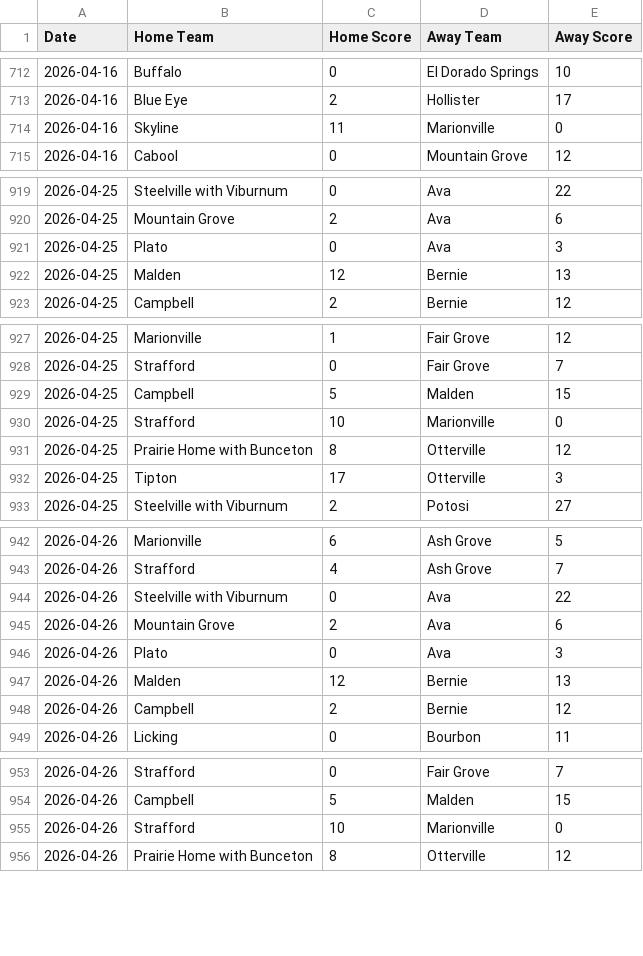
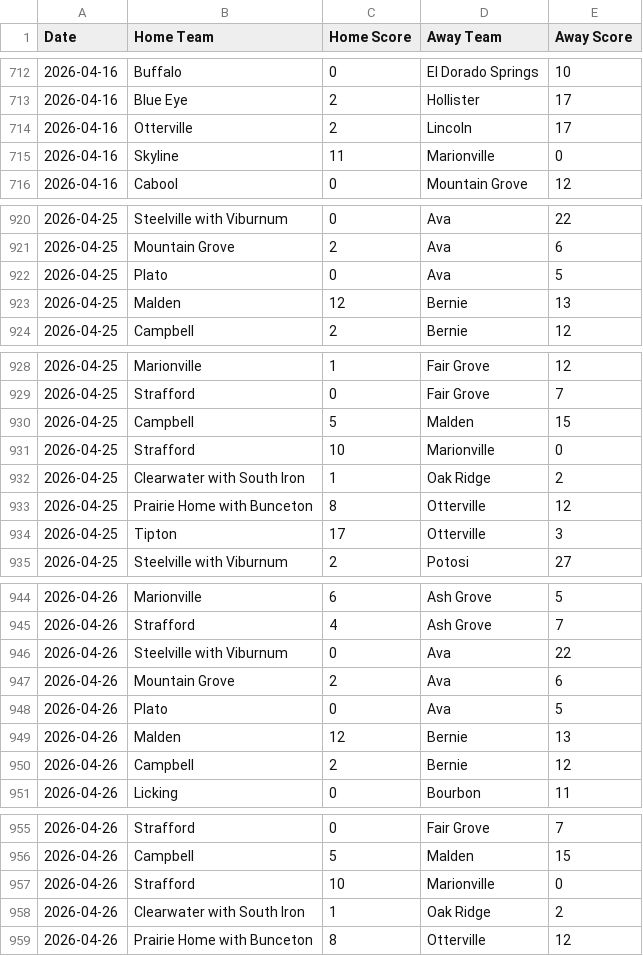
Before and after one commit to AllMOSports/Spring-Softball-Rankings, a CSV file: scoreboard.csv, drawn as a sheet; only a part is shown, gaps mark what is left out; the diff covers the shown part only.

```diff
--- a/scoreboard.csv
+++ b/scoreboard.csv
@@ -713,2 +713,3 @@ Date,Home Team,Home Score,Away Team,Away Score
 2026-04-16,Blue Eye,2,Hollister,17
+2026-04-16,Otterville,2,Lincoln,17
 2026-04-16,Skyline,11,Marionville,0
@@ -920,3 +921,3 @@ Date,Home Team,Home Score,Away Team,Away Score
 2026-04-25,Mountain Grove,2,Ava,6
-2026-04-25,Plato,0,Ava,3
+2026-04-25,Plato,0,Ava,5
 2026-04-25,Malden,12,Bernie,13
@@ -930,2 +931,3 @@ Date,Home Team,Home Score,Away Team,Away Score
 2026-04-25,Strafford,10,Marionville,0
+2026-04-25,Clearwater with South Iron,1,Oak Ridge,2
 2026-04-25,Prairie Home with Bunceton,8,Otterville,12
@@ -945,3 +947,3 @@ Date,Home Team,Home Score,Away Team,Away Score
 2026-04-26,Mountain Grove,2,Ava,6
-2026-04-26,Plato,0,Ava,3
+2026-04-26,Plato,0,Ava,5
 2026-04-26,Malden,12,Bernie,13
@@ -955,2 +957,3 @@ Date,Home Team,Home Score,Away Team,Away Score
 2026-04-26,Strafford,10,Marionville,0
+2026-04-26,Clearwater with South Iron,1,Oak Ridge,2
 2026-04-26,Prairie Home with Bunceton,8,Otterville,12
```
Also changed, not shown: 24 added rows elsewhere in this file, ratings_all.csv, ratings_class1.csv, 4 other files.
